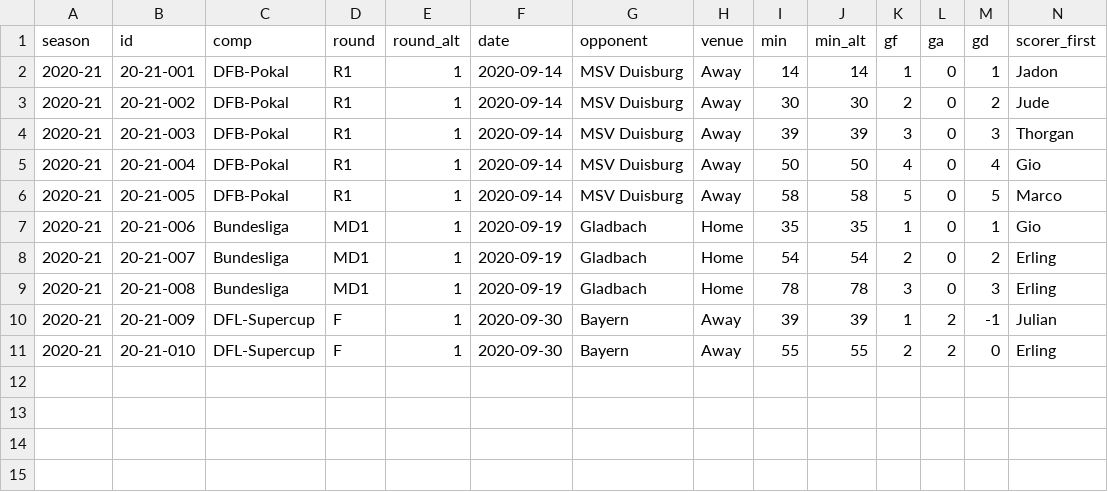
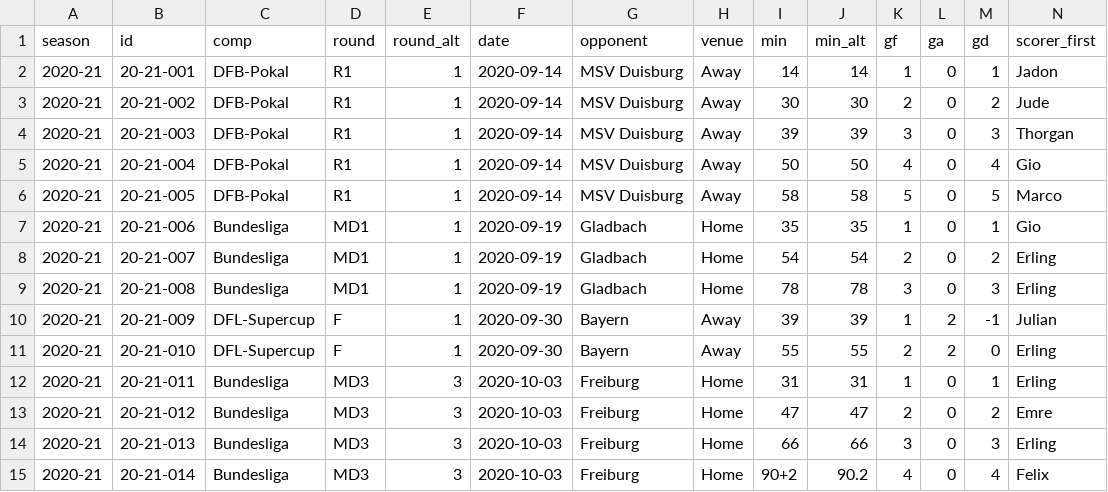
Before and after one commit to adarowski/bvb, a CSV file: _data/stats-2020-2021/goals.csv, drawn as a sheet; only a part is shown; rows hold the shown columns only; the diff names each change by its address in the sheet, - before the commit and + after, or states it on an @@ line.

Commit message:
Win vs Freiburg

```diff
--- a/_data/stats-2020-2021/goals.csv
+++ b/_data/stats-2020-2021/goals.csv
+row 12: 2020-21 | 20-21-011 | Bundesliga | MD3 | 3 | 2020-10-03 | Freiburg | Home | 31 | 31 | 1 | 0 | 1 | Erling
+row 13: 2020-21 | 20-21-012 | Bundesliga | MD3 | 3 | 2020-10-03 | Freiburg | Home | 47 | 47 | 2 | 0 | 2 | Emre
+row 14: 2020-21 | 20-21-013 | Bundesliga | MD3 | 3 | 2020-10-03 | Freiburg | Home | 66 | 66 | 3 | 0 | 3 | Erling
+row 15: 2020-21 | 20-21-014 | Bundesliga | MD3 | 3 | 2020-10-03 | Freiburg | Home | 90+2 | 90.2 | 4 | 0 | 4 | Felix
```
Also changed, not shown: _data/stats-2020-2021/all.csv, _data/stats-2020-2021/bundesliga.csv.
